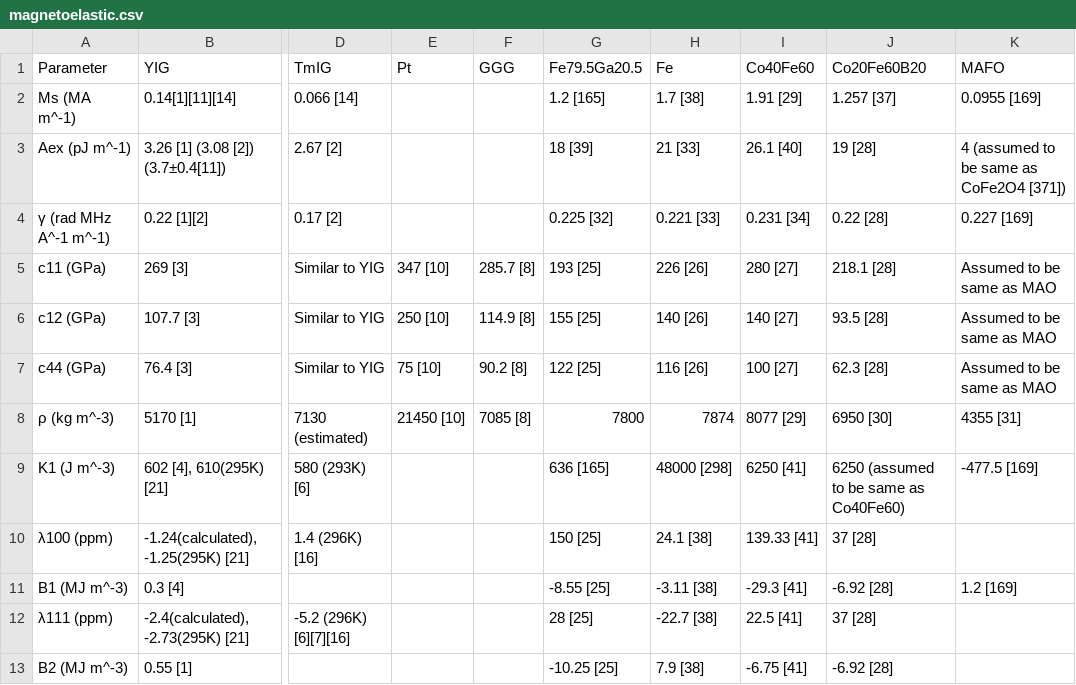
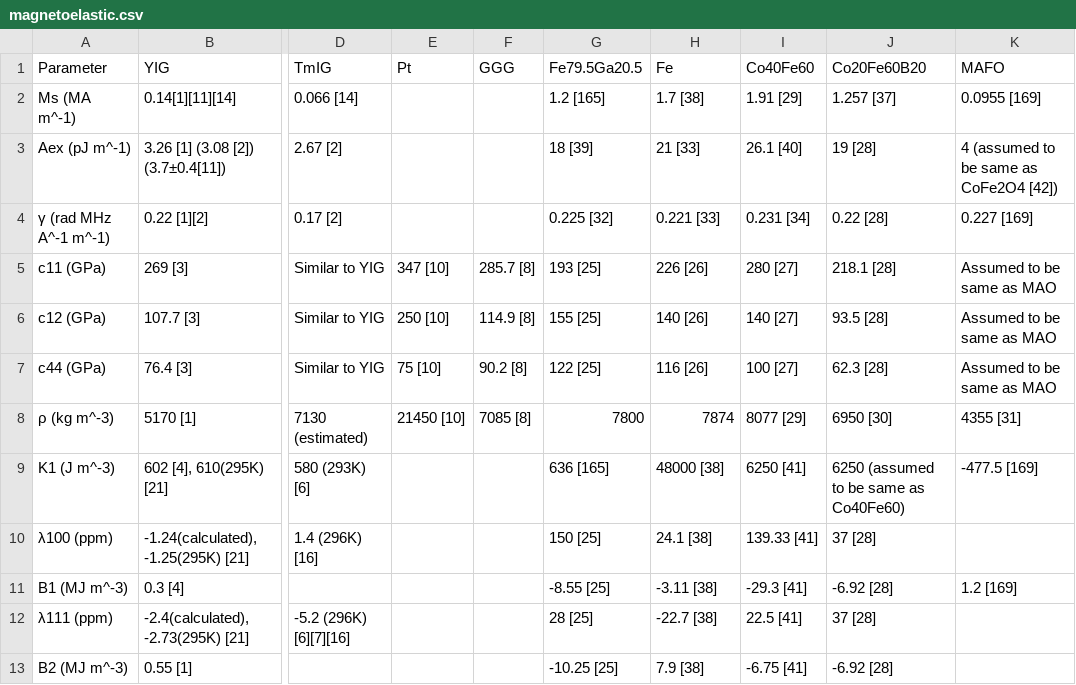
Before and after one commit to JWu754/magneto-material-parameters, a CSV file: magnetoelastic.csv, drawn as a sheet; only a part is shown, gaps mark what is left out; the diff names each change by its address in the sheet, - before the commit and + after, or states it on an @@ line.

Commit message:
Update magnetoelastic.csv

```diff
--- a/magnetoelastic.csv
+++ b/magnetoelastic.csv
-K3 (MAFO): 4 (assumed to be same as CoFe2O4 [371])
+K3 (MAFO): 4 (assumed to be same as CoFe2O4 [42])
-H9 (Fe): 48000 [298]
+H9 (Fe): 48000 [38]
```
